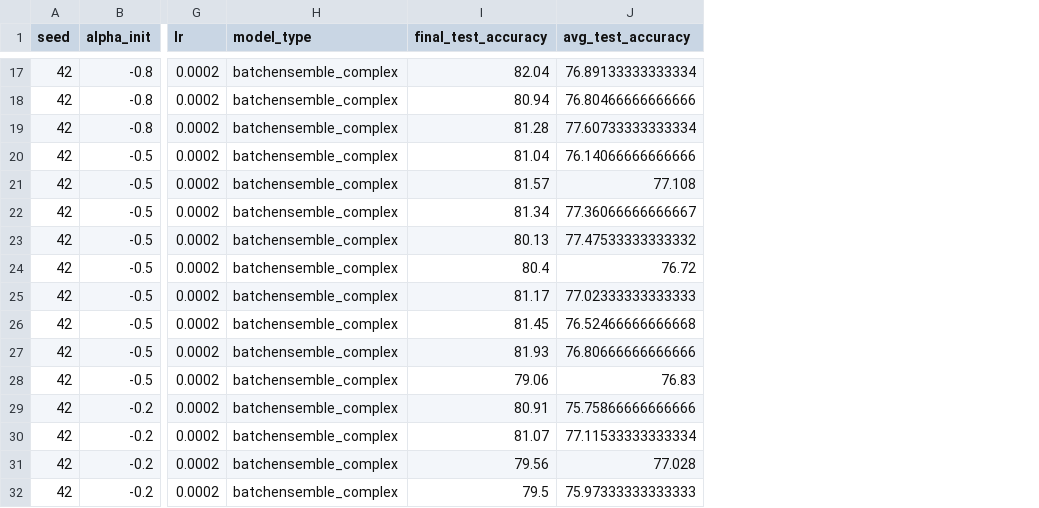
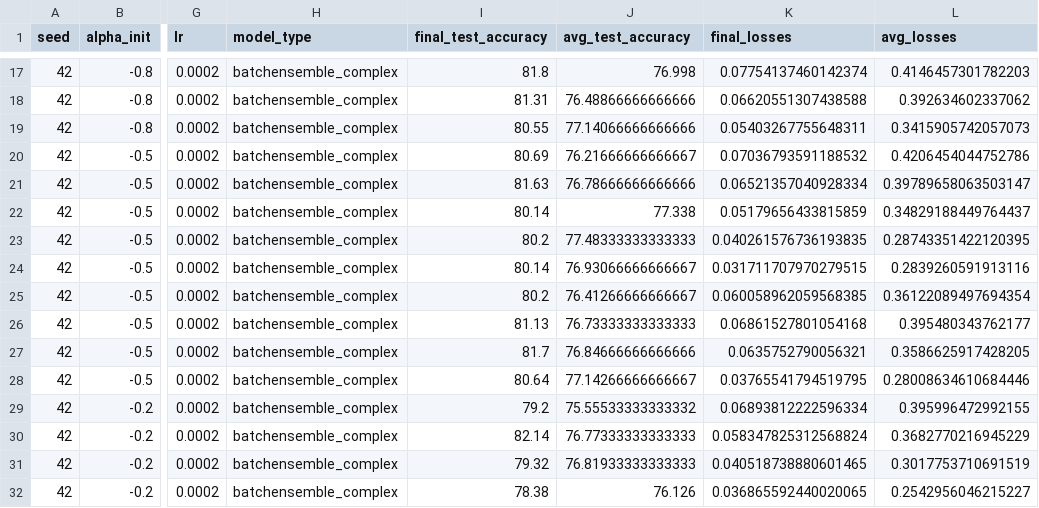
Before and after one commit to stefanielnz/P7_BatchEnsemble, a CSV file: code/data/alpha_gamma_results.csv, drawn as a sheet; only a part is shown, gaps mark what is left out; the diff covers the shown part only; the diff names each change by its address in the sheet, - before the commit and + after, or states it on an @@ line.

```diff
--- a/code/data/alpha_gamma_results.csv
+++ b/code/data/alpha_gamma_results.csv
+column K (final_losses), rows 17-32: 0.07754137460142374 | 0.06620551307438588 | 0.05403267755648311 | 0.07036793591188532 | 0.06521357040928334 | 0.05179656433815859 | 0.040261576736193835 | 0.031711707970279515 | 0.060058962059568385 | 0.06861527801054168 | 0.0635752790056321 | 0.03765541794519795 | 0.06893812222596334 | 0.058347825312568824 | 0.040518738880601465 | 0.036865592440020065
+column L (avg_losses), rows 17-32: 0.4146457301782203 | 0.392634602337062 | 0.3415905742057073 | 0.4206454044752786 | 0.39789658063503147 | 0.34829188449764437 | 0.28743351422120395 | 0.2839260591913116 | 0.36122089497694354 | 0.395480343762177 | 0.3586625917428205 | 0.28008634610684446 | 0.395996472992155 | 0.3682770216945229 | 0.3017753710691519 | 0.2542956046215227
-I17 (final_test_accuracy): 82.04
+I17 (final_test_accuracy): 81.8
-J17 (avg_test_accuracy): 76.89133333333334
+J17 (avg_test_accuracy): 76.998
-I18 (final_test_accuracy): 80.94
+I18 (final_test_accuracy): 81.31
-J18 (avg_test_accuracy): 76.80466666666666
+J18 (avg_test_accuracy): 76.48866666666666
-I19 (final_test_accuracy): 81.28
+I19 (final_test_accuracy): 80.55
-J19 (avg_test_accuracy): 77.60733333333334
+J19 (avg_test_accuracy): 77.14066666666666
-I20 (final_test_accuracy): 81.04
+I20 (final_test_accuracy): 80.69
-J20 (avg_test_accuracy): 76.14066666666666
+J20 (avg_test_accuracy): 76.21666666666667
-I21 (final_test_accuracy): 81.57
+I21 (final_test_accuracy): 81.63
-J21 (avg_test_accuracy): 77.108
+J21 (avg_test_accuracy): 76.78666666666666
-I22 (final_test_accuracy): 81.34
+I22 (final_test_accuracy): 80.14
-J22 (avg_test_accuracy): 77.36066666666667
+J22 (avg_test_accuracy): 77.338
-I23 (final_test_accuracy): 80.13
+I23 (final_test_accuracy): 80.2
-J23 (avg_test_accuracy): 77.47533333333332
+J23 (avg_test_accuracy): 77.48333333333333
-I24 (final_test_accuracy): 80.4
+I24 (final_test_accuracy): 80.14
-J24 (avg_test_accuracy): 76.72
+J24 (avg_test_accuracy): 76.93066666666667
-I25 (final_test_accuracy): 81.17
+I25 (final_test_accuracy): 80.2
-J25 (avg_test_accuracy): 77.02333333333333
+J25 (avg_test_accuracy): 76.41266666666667
-I26 (final_test_accuracy): 81.45
+I26 (final_test_accuracy): 81.13
-J26 (avg_test_accuracy): 76.52466666666668
+J26 (avg_test_accuracy): 76.73333333333333
-I27 (final_test_accuracy): 81.93
+I27 (final_test_accuracy): 81.7
-J27 (avg_test_accuracy): 76.80666666666666
+J27 (avg_test_accuracy): 76.84666666666666
-I28 (final_test_accuracy): 79.06
+I28 (final_test_accuracy): 80.64
-J28 (avg_test_accuracy): 76.83
+J28 (avg_test_accuracy): 77.14266666666667
-I29 (final_test_accuracy): 80.91
+I29 (final_test_accuracy): 79.2
-J29 (avg_test_accuracy): 75.75866666666666
+J29 (avg_test_accuracy): 75.55533333333332
-I30 (final_test_accuracy): 81.07
+I30 (final_test_accuracy): 82.14
-J30 (avg_test_accuracy): 77.11533333333334
+J30 (avg_test_accuracy): 76.77333333333333
-I31 (final_test_accuracy): 79.56
+I31 (final_test_accuracy): 79.32
-J31 (avg_test_accuracy): 77.028
+J31 (avg_test_accuracy): 76.81933333333333
-I32 (final_test_accuracy): 79.5
+I32 (final_test_accuracy): 78.38
-J32 (avg_test_accuracy): 75.97333333333333
+J32 (avg_test_accuracy): 76.126
```
Also changed, not shown: 129 edited cells elsewhere in this file, code/data/ensemble_size_results.csv, 1 other file.
